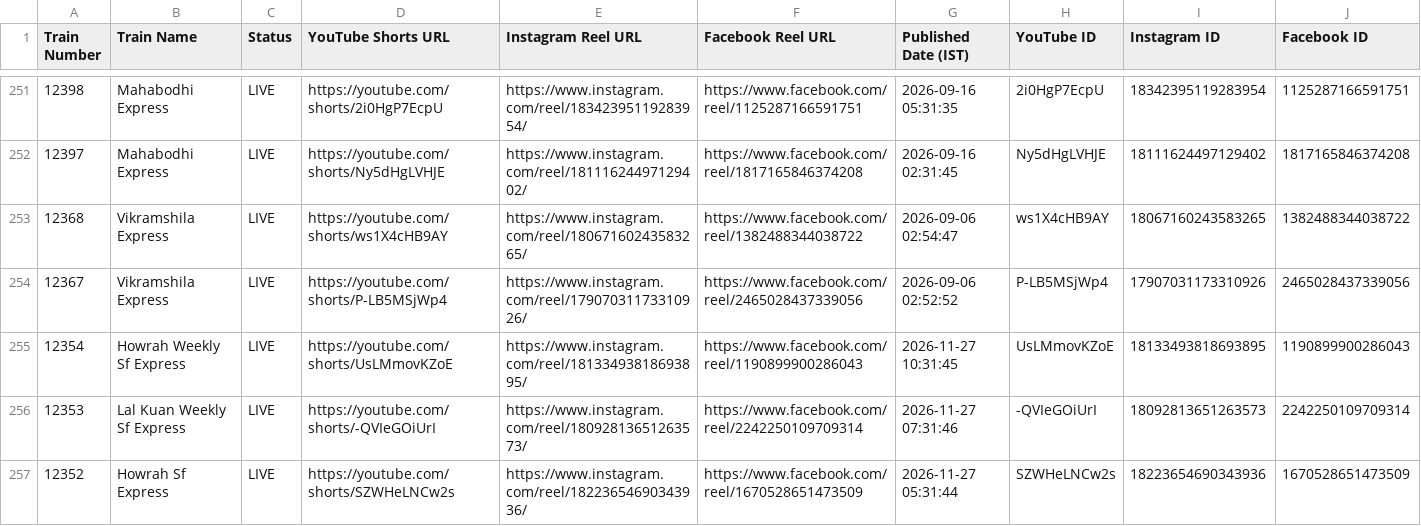
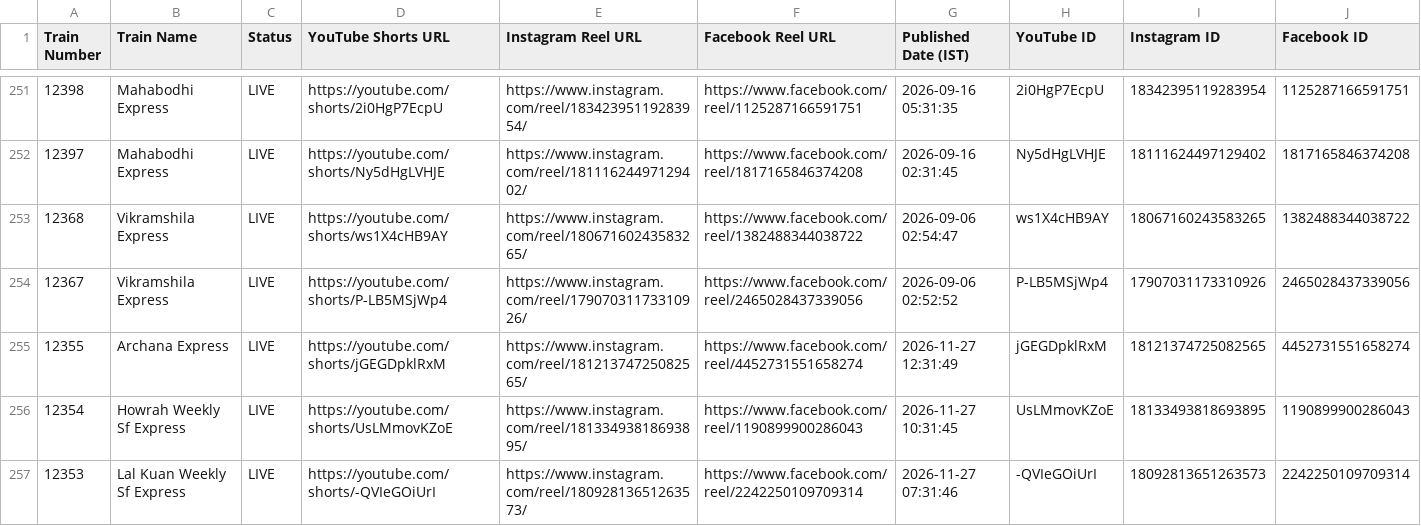
Before and after one commit to hkswami-007/railroutes-live-data, a CSV file: published_trains_live.csv, drawn as a sheet; only a part is shown, gaps mark what is left out; the shorter side is filled out with more unchanged rows.

Commit message:
chore: update published_trains_live.csv live feed [skip ci]

```diff
--- a/published_trains_live.csv
+++ b/published_trains_live.csv
@@ -254,2 +254,3 @@
 12367,Vikramshila Express,LIVE,https://youtube.com/shorts/P-LB5MSjWp4,https://www.instagram.com/reel/17907031173310926/,https://www.facebook.com/reel/2465028437339056,2026-09-06 02:52:52,P-LB5MSjWp4,17907031173310926,2465028437339056
+12355,Archana Express,LIVE,https://youtube.com/shorts/jGEGDpklRxM,https://www.instagram.com/reel/18121374725082565/,https://www.facebook.com/reel/4452731551658274,2026-11-27 12:31:49,jGEGDpklRxM,18121374725082565,4452731551658274
 12354,Howrah Weekly Sf Express,LIVE,https://youtube.com/shorts/UsLMmovKZoE,https://www.instagram.com/reel/18133493818693895/,https://www.facebook.com/reel/1190899900286043,2026-11-27 10:31:45,UsLMmovKZoE,18133493818693895,1190899900286043
```
